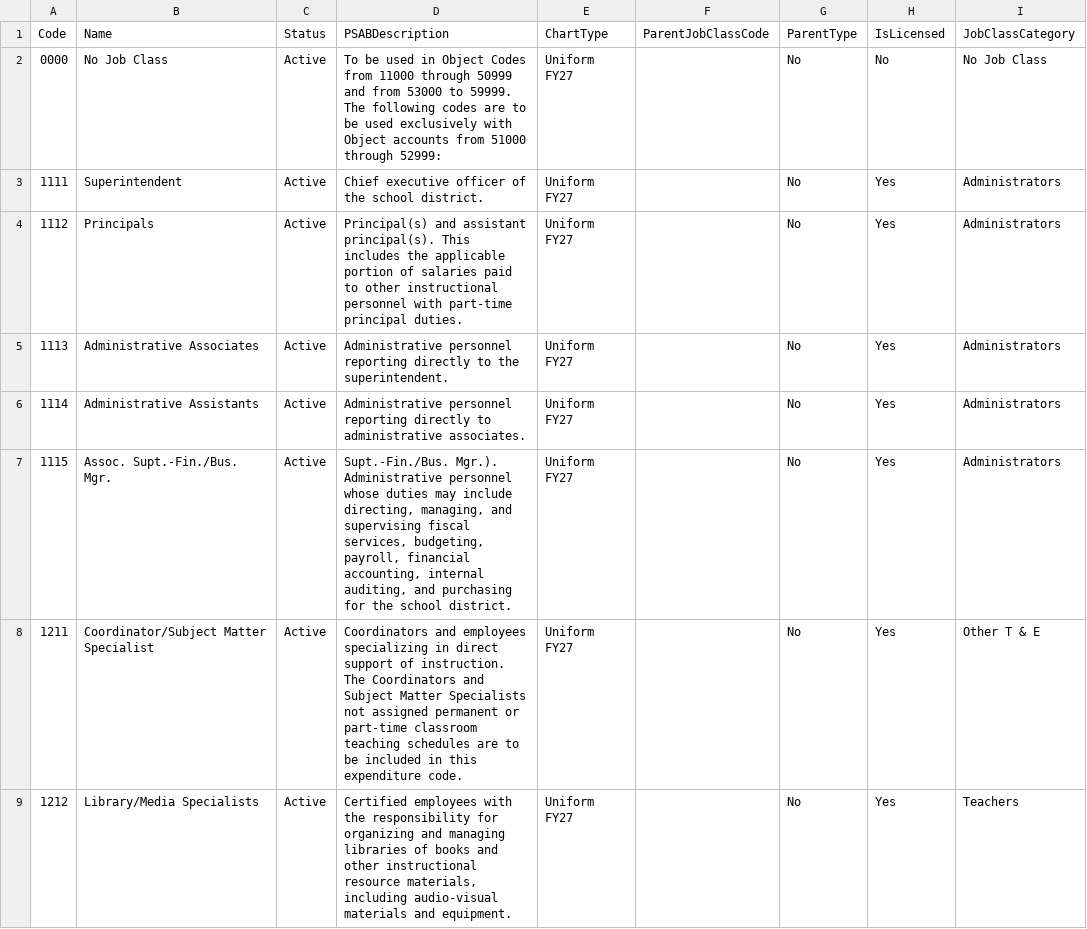
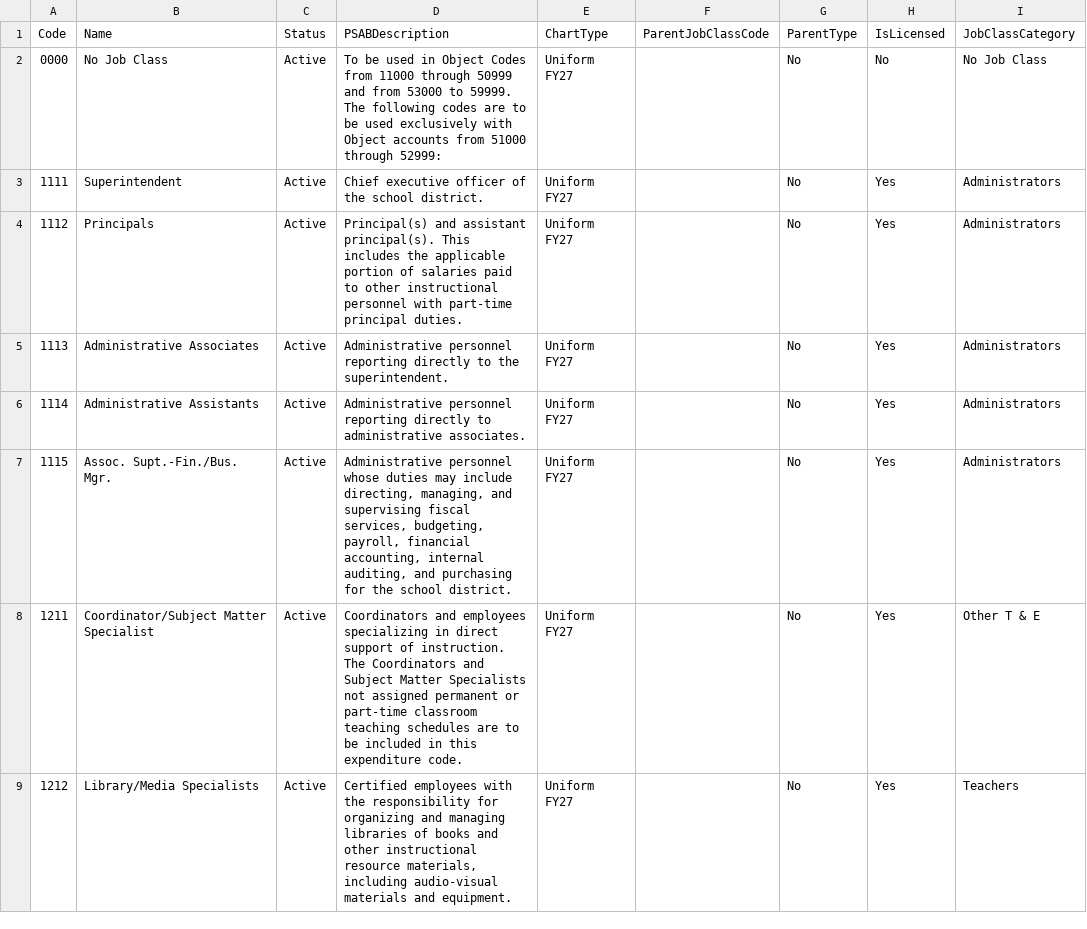
Before and after one commit to bobthehermit/UCOA_Lookup_App, a CSV file: data/ucoa_job_class.csv, drawn as a sheet; only a part is shown; the diff covers the shown part only; the diff names each change by its address in the sheet, - before the commit and + after, or states it on an @@ line.

```diff
--- a/data/ucoa_job_class.csv
+++ b/data/ucoa_job_class.csv
-D7 (PSABDescription): Supt.-Fin./Bus. Mgr.). Administrative personnel…
+D7 (PSABDescription): Administrative personnel…
```
Also changed, not shown: 1 edited cell elsewhere in this file, data/ucoa_fund.csv, data/ucoa_object.csv, 7 other files.
